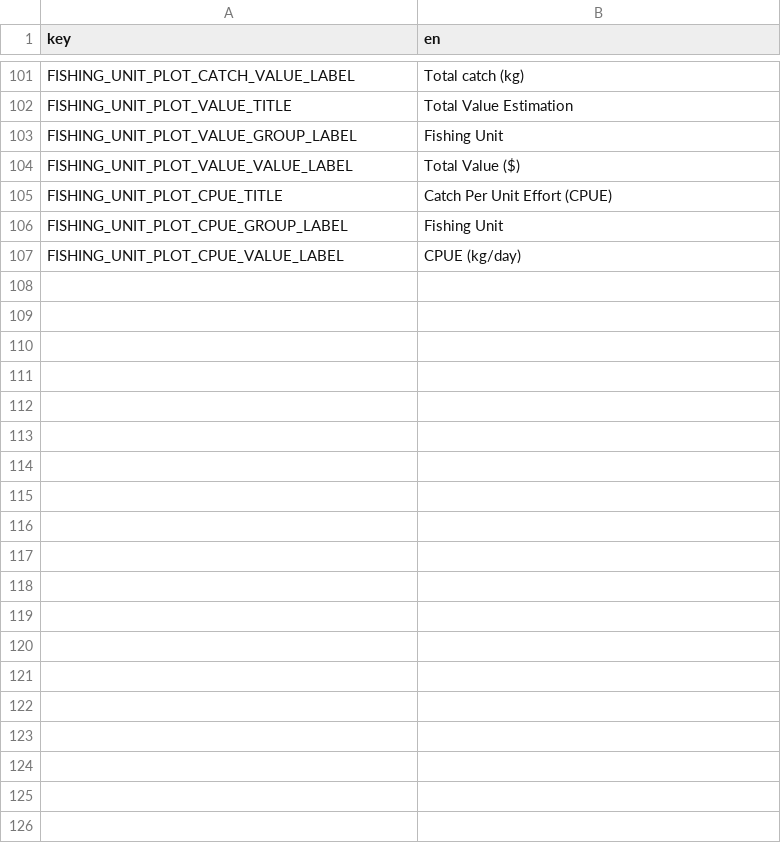
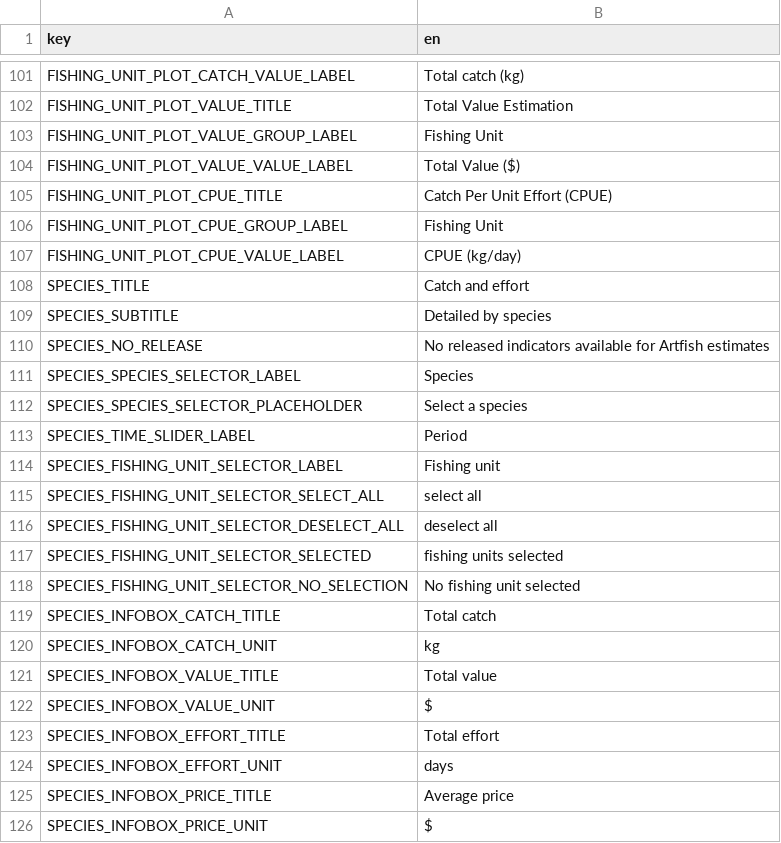
Before and after one commit to fdiwg/artfishr, a CSV file: inst/extdata/i18n/translations/translation_en.csv, drawn as a sheet; only a part is shown, gaps mark what is left out; the diff covers the shown part only.

```diff
--- a/inst/extdata/i18n/translations/translation_en.csv
+++ b/inst/extdata/i18n/translations/translation_en.csv
@@ -107 +107,20 @@ FISHING_UNIT_PLOT_CPUE_GROUP_LABEL,Fishing Unit
 FISHING_UNIT_PLOT_CPUE_VALUE_LABEL,CPUE (kg/day)
+SPECIES_TITLE,Catch and effort
+SPECIES_SUBTITLE,Detailed by species
+SPECIES_NO_RELEASE,No released indicators available for Artfish estimates
+SPECIES_SPECIES_SELECTOR_LABEL,Species
+SPECIES_SPECIES_SELECTOR_PLACEHOLDER,Select a species
+SPECIES_TIME_SLIDER_LABEL,Period
+SPECIES_FISHING_UNIT_SELECTOR_LABEL,Fishing unit
+SPECIES_FISHING_UNIT_SELECTOR_SELECT_ALL,select all
+SPECIES_FISHING_UNIT_SELECTOR_DESELECT_ALL,deselect all
+SPECIES_FISHING_UNIT_SELECTOR_SELECTED,fishing units selected
+SPECIES_FISHING_UNIT_SELECTOR_NO_SELECTION,No fishing unit selected
+SPECIES_INFOBOX_CATCH_TITLE,Total catch
+SPECIES_INFOBOX_CATCH_UNIT,kg
+SPECIES_INFOBOX_VALUE_TITLE,Total value
+SPECIES_INFOBOX_VALUE_UNIT,$
+SPECIES_INFOBOX_EFFORT_TITLE,Total effort
+SPECIES_INFOBOX_EFFORT_UNIT,days
+SPECIES_INFOBOX_PRICE_TITLE,Average price
+SPECIES_INFOBOX_PRICE_UNIT,$
```
Also changed, not shown: 17 added rows elsewhere in this file, inst/extdata/i18n/translations/translation_fr.csv, 4 other files.
